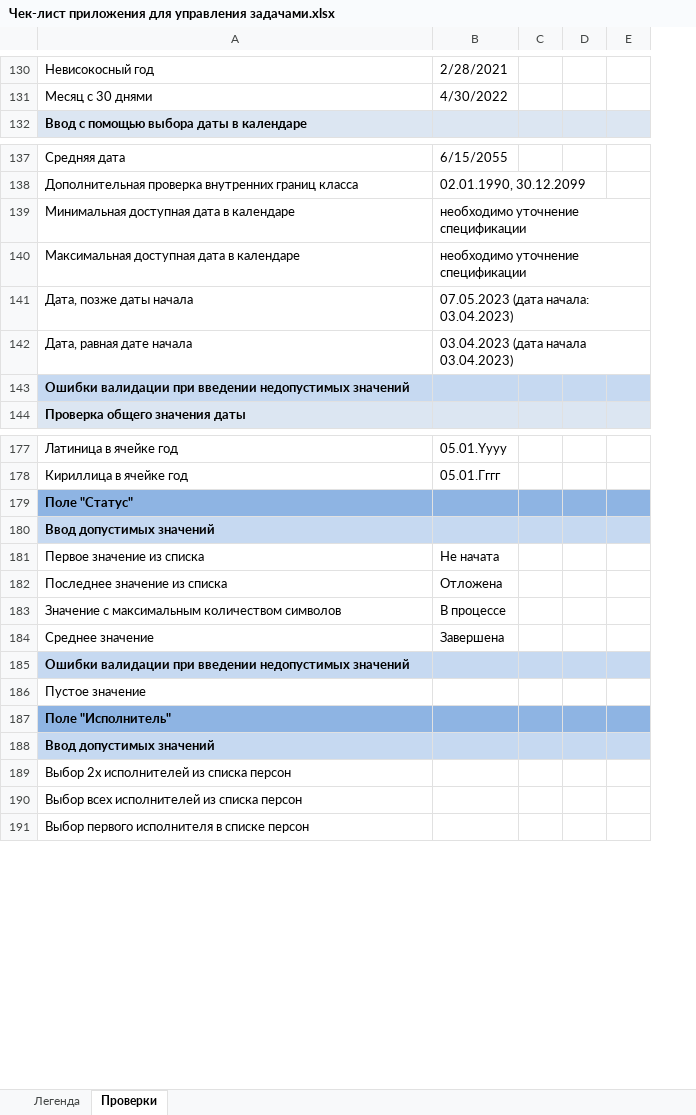
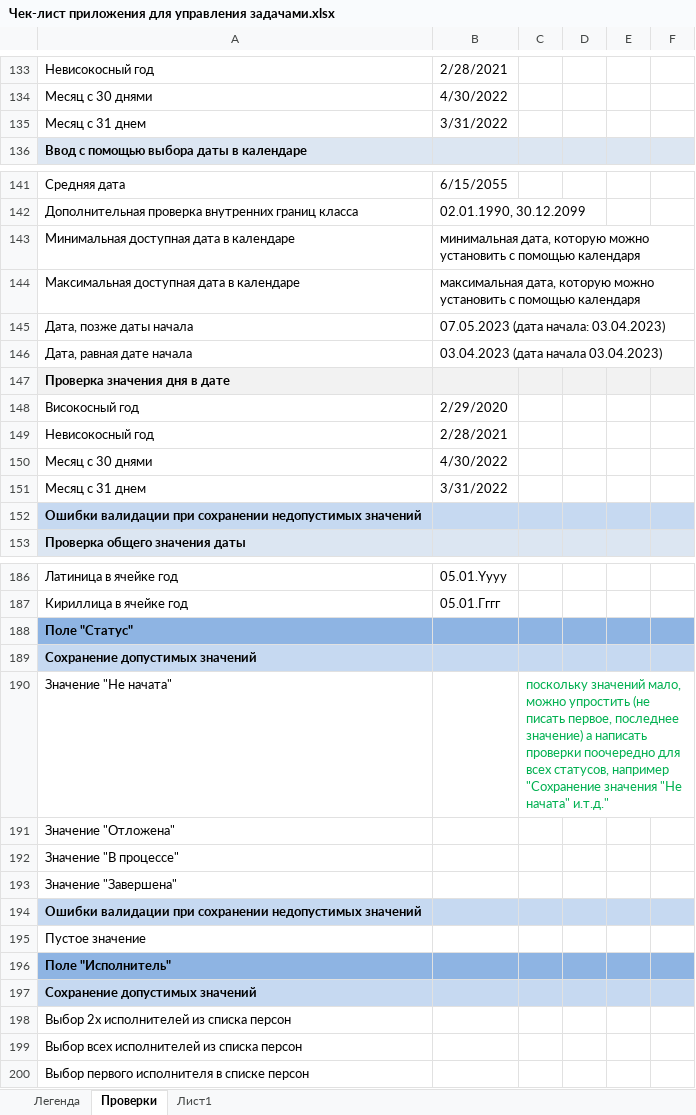
Before and after one commit to DashutaMD/Internship, an Excel workbook: Чек-лист приложения для управления задачами.xlsx, sheet Проверки, drawn as a sheet; only a part is shown, gaps mark what is left out; values as stored, in another font and other column widths than the file's, no borders; removed rows and columns are numbered as before the commit, all else as after; the diff covers the shown part only; the diff names each change by its address in the sheet, - before the commit and + after, or states it on an @@ line.

```diff
--- a/Чек-лист приложения для управления задачами.xlsx (sheet Проверки)
+++ b/Чек-лист приложения для управления задачами.xlsx (sheet Проверки)
+sheet tab: Лист1
+column C, row 190: поскольку значений мало, можно упростить (не писать первое, последнее значение) а написать проверки поочередно для всех статусов, например "Сохранение значения "Не начата" и.т.д."
+row 135: Месяц с 31 днем | 3/31/2022
-B143: необходимо уточнение спецификации
+B143: минимальная дата, которую можно установить с помощью календаря
-B144: необходимо уточнение спецификации
+B144: максимальная дата, которую можно установить с помощью календаря
-A147: Ошибки валидации при введении недопустимых значений
+A147: Проверка значения дня в дате
-A147:B147 fill: #C6D9F1
+A147:B147 fill: #F2F2F2
-D147:F147 fill: #C6D9F1
+D147:F147 fill: #F2F2F2
+row 148: Високосный год | 2/29/2020
+row 149: Невисокосный год | 2/28/2021
+row 150: Месяц с 30 днями | 4/30/2022
+row 151: Месяц с 31 днем | 3/31/2022
+row 152: Ошибки валидации при сохранении недопустимых значений
-A189: Ввод допустимых значений
+A189: Сохранение допустимых значений
-row 181: Первое значение из списка | Не начата
-row 182: Последнее значение из списка | Отложена
-row 183: Значение с максимальным количеством символов | В процессе
-row 184: Среднее значение | Завершена
-A190: Ошибки валидации при введении недопустимых значений
+A190: Значение "Не начата"
-A190:B190 fill: #C6D9F1
+A190:B190 fill: none
-A190 bold: on
+A190 bold: off
-D190:F190 fill: #C6D9F1
+D190:F190 fill: none
+row 191: Значение "Отложена"
+row 192: Значение "В процессе"
+row 193: Значение "Завершена"
+row 194: Ошибки валидации при сохранении недопустимых значений
-A197: Ввод допустимых значений
+A197: Сохранение допустимых значений
```
Also changed, not shown: 22 added rows, 48 removed rows, 41 edited cells and cell formats elsewhere in this sheet.
